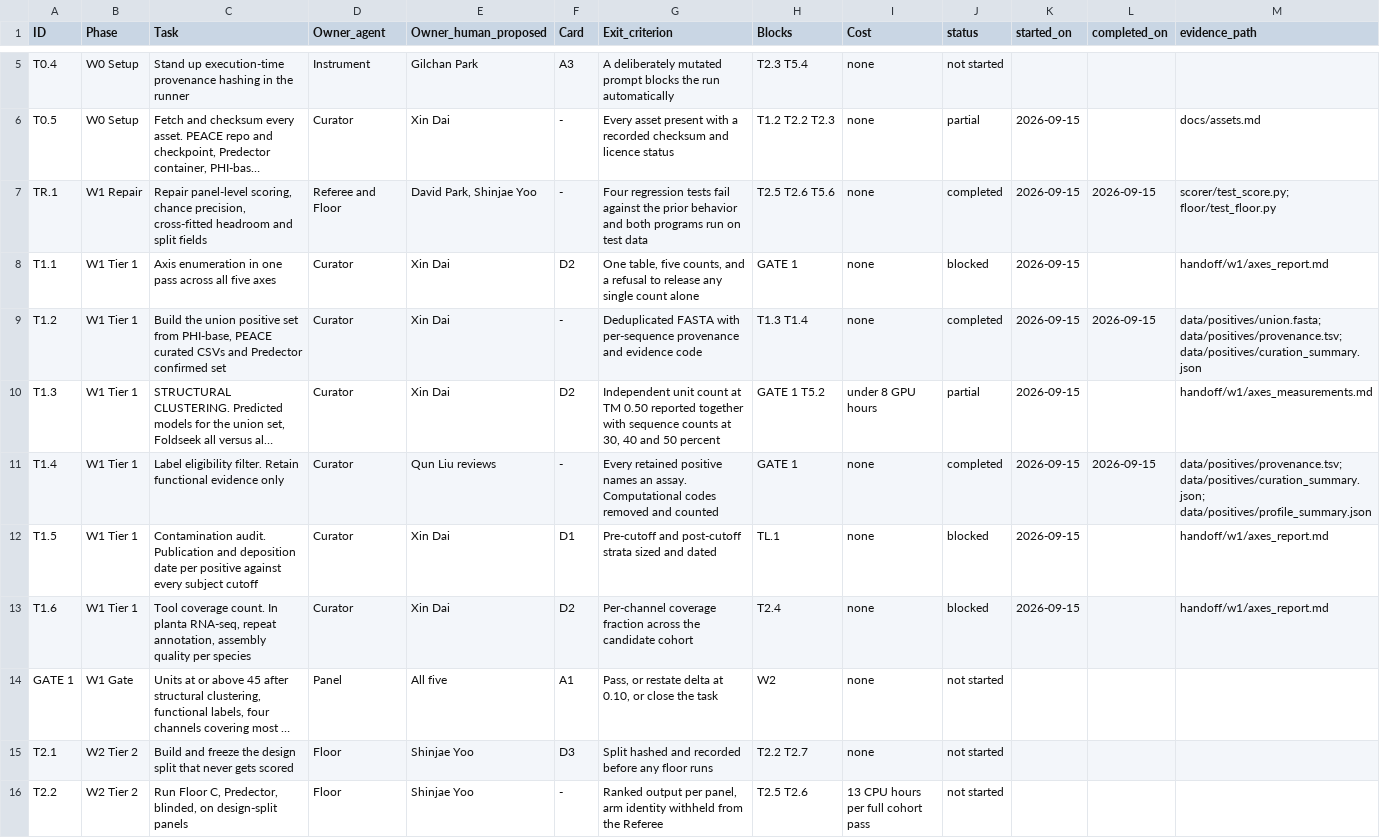
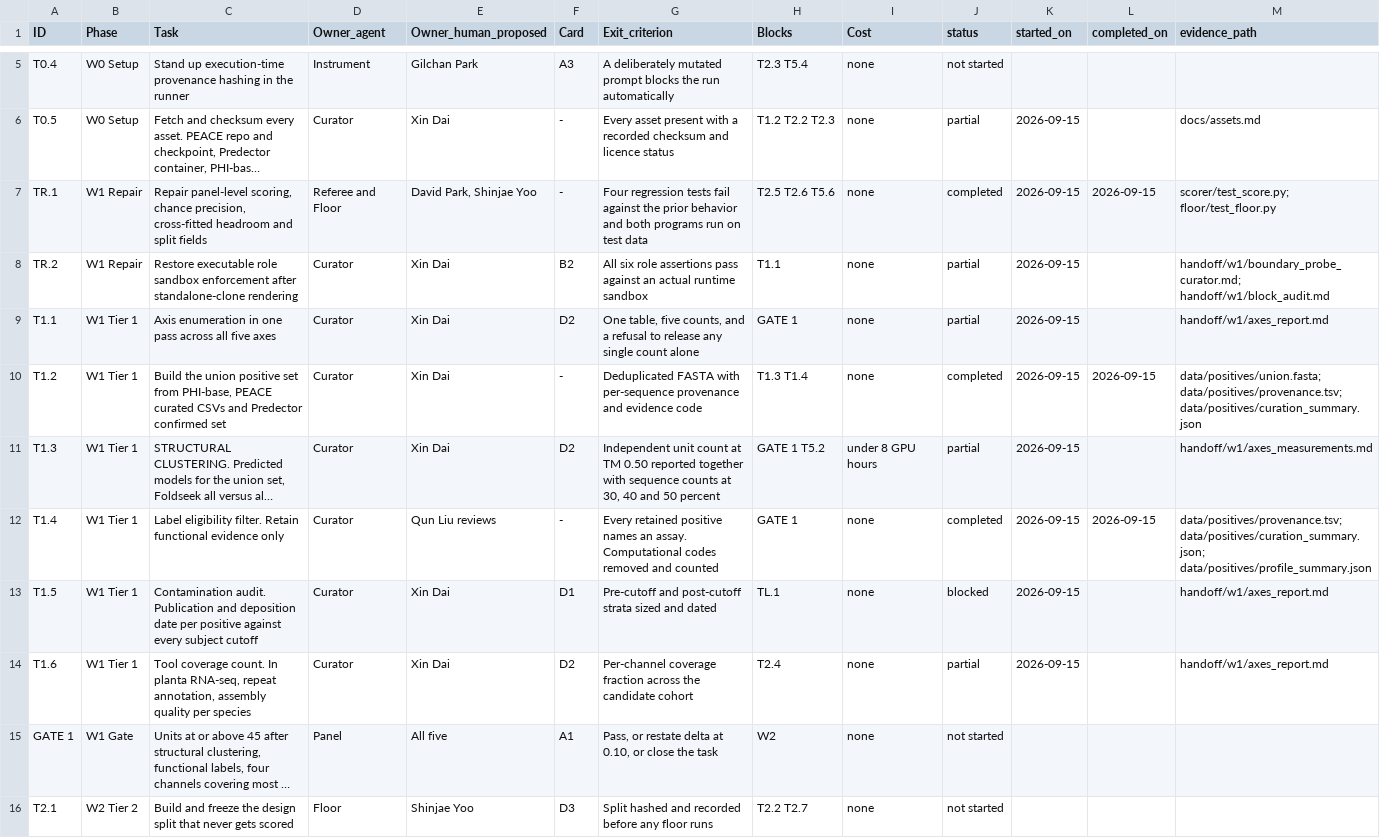
Before and after one commit to colpark/19C_effector, a CSV file: tasks/register.csv, drawn as a sheet; only a part is shown, gaps mark what is left out; the shorter side is filled out with more unchanged rows; long unchanged cells end in …; addresses are those after the commit; the diff names each change by its address in the sheet, - before the commit and + after, or states it on an @@ line.

```diff
--- a/tasks/register.csv
+++ b/tasks/register.csv
+row 8: TR.2 | W1 Repair | Restore executable role sandbox enforcement after standalone-clone rendering | Curator | Xin Dai | B2 | All six role assertions pass against an actual runtime sandbox | T1.1 | none | partial | 2026-09-15 |  | handoff/w1/boundary_probe_curator.md; handoff/w1/block_audit.md
-J9 (status): blocked
+J9 (status): partial
-J14 (status): blocked
+J14 (status): partial
```
Also changed, not shown: 5 other files.
